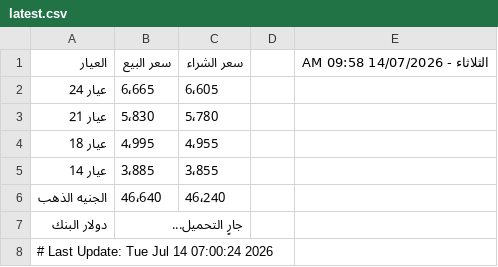
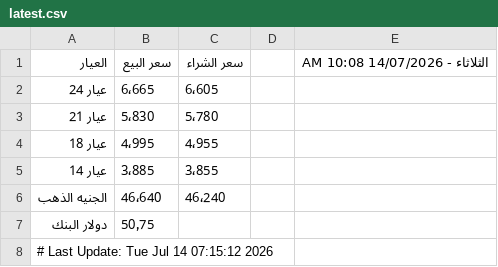
Before and after one commit to abodaapp-hash/sheet-fetcher, a CSV file: data/latest.csv, drawn as a sheet.

```diff
--- a/data/latest.csv
+++ b/data/latest.csv
@@ -1,2 +1,2 @@
-العيار,سعر البيع,سعر الشراء,,الثلاثاء - 14/07/2026 09:58 AM
+العيار,سعر البيع,سعر الشراء,,الثلاثاء - 14/07/2026 10:08 AM
 عيار 24,6٬665,6٬605,,
@@ -6,3 +6,3 @@
 الجنيه الذهب,46٬640,46٬240,,
-دولار البنك,جارٍ التحميل...,,,
-# Last Update: Tue Jul 14 07:00:24 2026
+دولار البنك,50٫75,,,
+# Last Update: Tue Jul 14 07:15:12 2026
```
